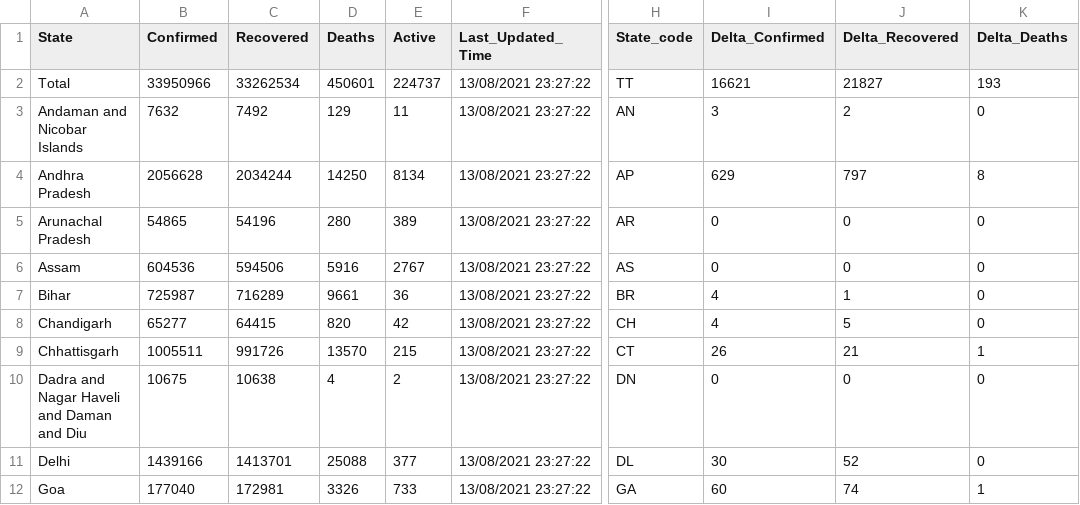
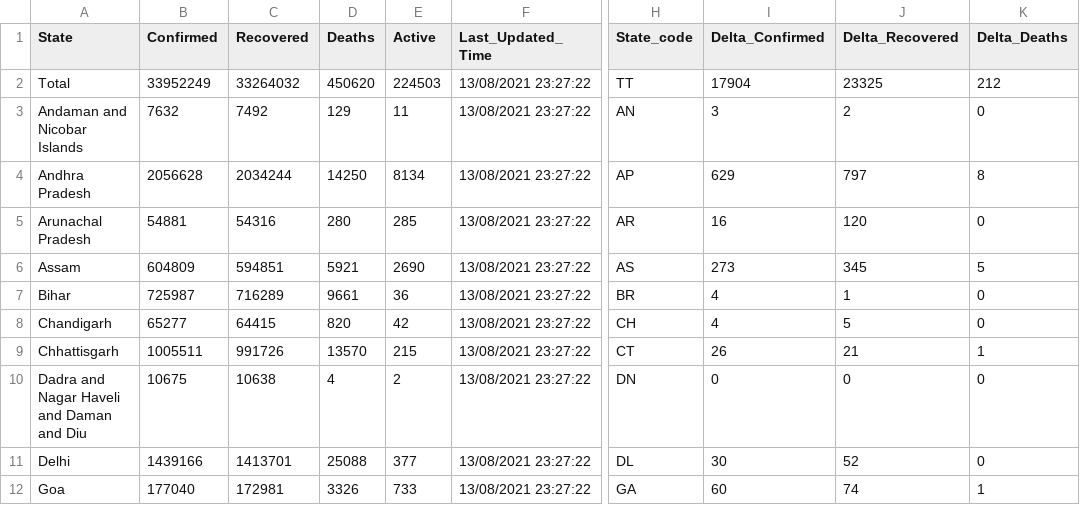
Before and after one commit to covid19india/data, a CSV file: csv/latest/state_wise.csv, drawn as a sheet; only a part is shown, gaps mark what is left out; the diff covers the shown part only; the diff names each change by its address in the sheet, - before the commit and + after, or states it on an @@ line.

```diff
--- a/csv/latest/state_wise.csv
+++ b/csv/latest/state_wise.csv
-B2 (Confirmed): 33950966
+B2 (Confirmed): 33952249
-C2 (Recovered): 33262534
+C2 (Recovered): 33264032
-D2 (Deaths): 450601
+D2 (Deaths): 450620
-E2 (Active): 224737
+E2 (Active): 224503
-I2 (Delta_Confirmed): 16621
+I2 (Delta_Confirmed): 17904
-J2 (Delta_Recovered): 21827
+J2 (Delta_Recovered): 23325
-K2 (Delta_Deaths): 193
+K2 (Delta_Deaths): 212
-B5 (Confirmed): 54865
+B5 (Confirmed): 54881
-C5 (Recovered): 54196
+C5 (Recovered): 54316
-E5 (Active): 389
+E5 (Active): 285
-I5 (Delta_Confirmed): 0
+I5 (Delta_Confirmed): 16
-J5 (Delta_Recovered): 0
+J5 (Delta_Recovered): 120
-B6 (Confirmed): 604536
+B6 (Confirmed): 604809
-C6 (Recovered): 594506
+C6 (Recovered): 594851
-D6 (Deaths): 5916
+D6 (Deaths): 5921
-E6 (Active): 2767
+E6 (Active): 2690
-I6 (Delta_Confirmed): 0
+I6 (Delta_Confirmed): 273
-J6 (Delta_Recovered): 0
+J6 (Delta_Recovered): 345
-K6 (Delta_Deaths): 0
+K6 (Delta_Deaths): 5
```
Also changed, not shown: 19 edited cells elsewhere in this file, csv/latest/district_wise.csv, csv/latest/states.csv, 41 other files.
